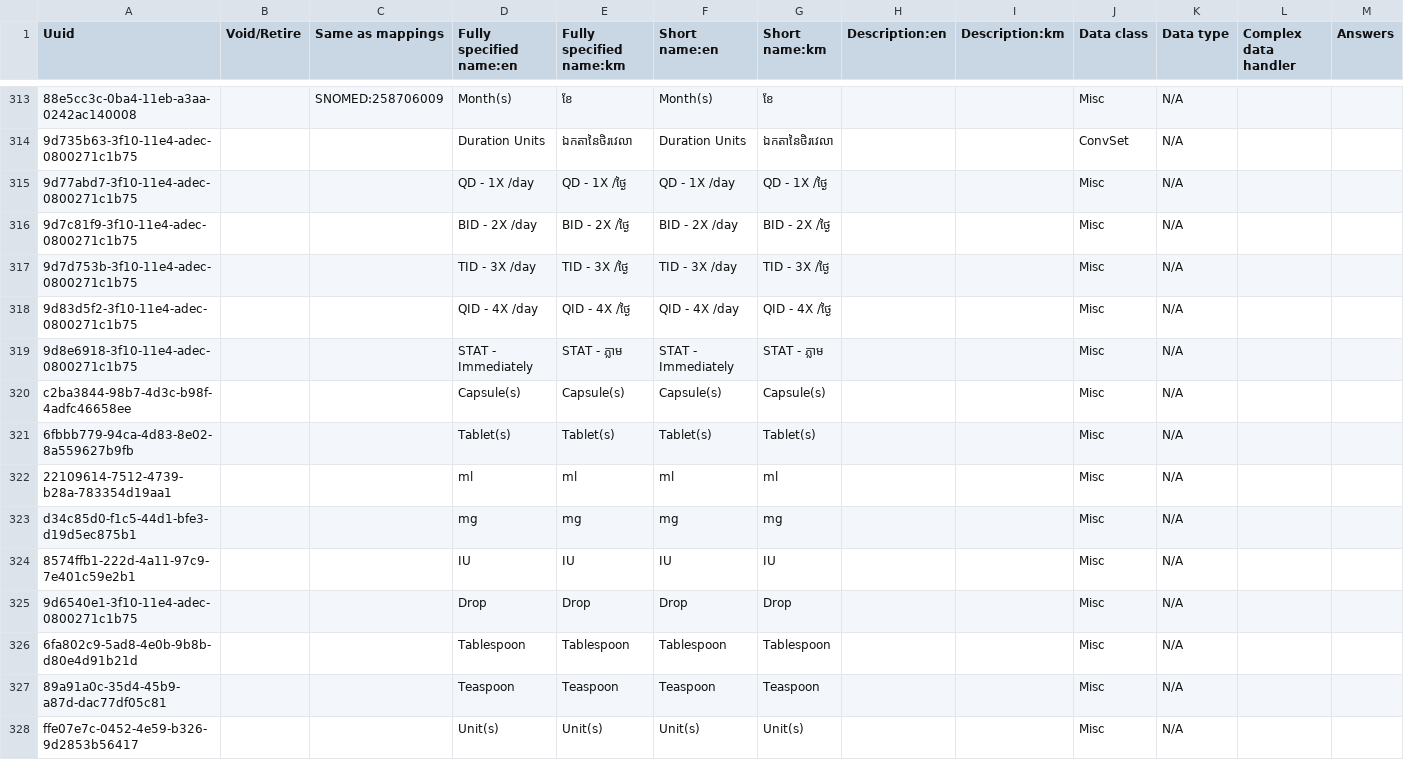
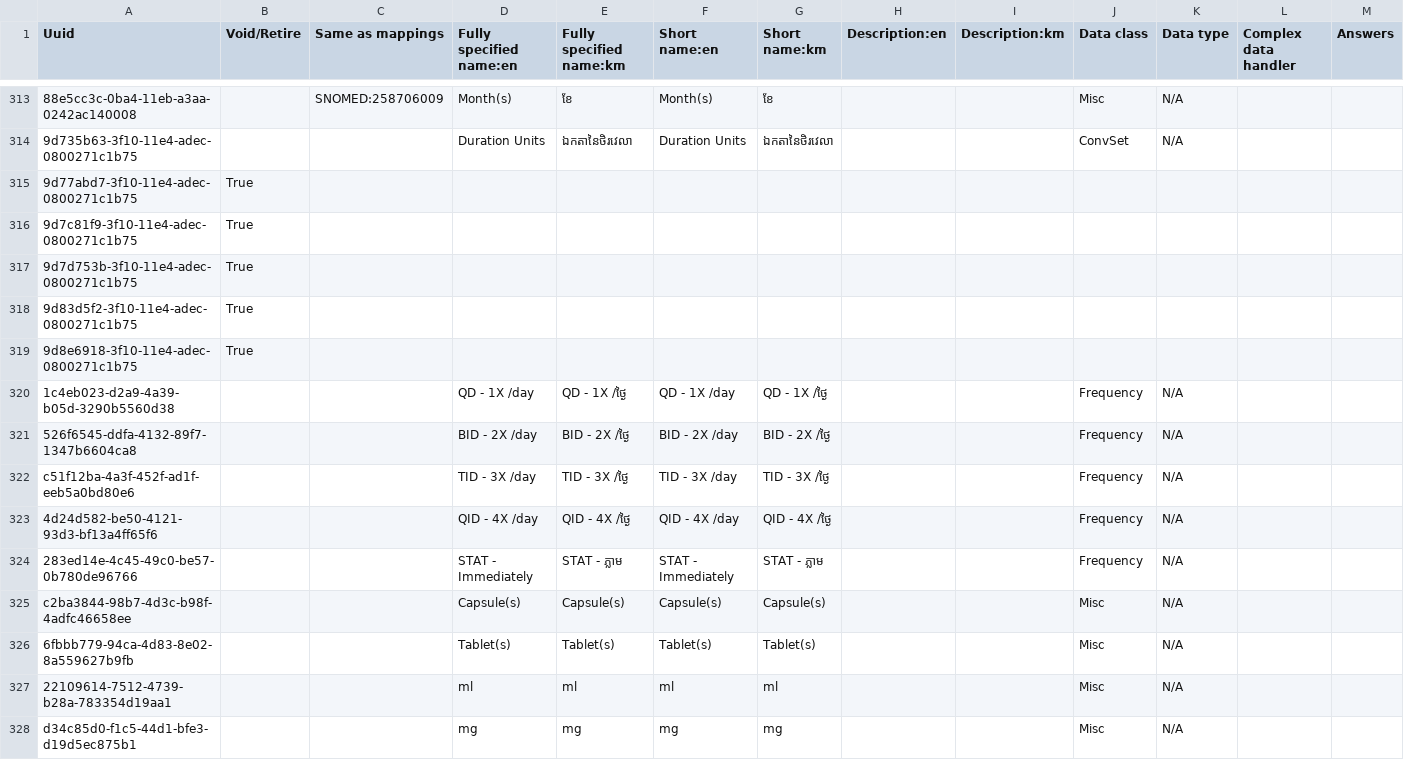
Before and after one commit to mekomsolutions/openmrs-config-cambodia, a CSV file: configuration/concepts/concepts.csv, drawn as a sheet; only a part is shown, gaps mark what is left out; the shorter side is filled out with more unchanged rows; addresses are those after the commit; rows hold the shown columns only; the diff names each change by its address in the sheet, - before the commit and + after, or states it on an @@ line.

Commit message:
Update order frequencies

```diff
--- a/configuration/concepts/concepts.csv
+++ b/configuration/concepts/concepts.csv
+row 315: 9d77abd7-3f10-11e4-adec-0800271c1b75 | True
+row 316: 9d7c81f9-3f10-11e4-adec-0800271c1b75 | True
+row 317: 9d7d753b-3f10-11e4-adec-0800271c1b75 | True
+row 318: 9d83d5f2-3f10-11e4-adec-0800271c1b75 | True
+row 319: 9d8e6918-3f10-11e4-adec-0800271c1b75 | True
-A320 (Uuid): 9d77abd7-3f10-11e4-adec-0800271c1b75
+A320 (Uuid): 1c4eb023-d2a9-4a39-b05d-3290b5560d38
-J320:J324 (Data class): Misc
+J320:J324 (Data class): Frequency
-A321 (Uuid): 9d7c81f9-3f10-11e4-adec-0800271c1b75
+A321 (Uuid): 526f6545-ddfa-4132-89f7-1347b6604ca8
-A322 (Uuid): 9d7d753b-3f10-11e4-adec-0800271c1b75
+A322 (Uuid): c51f12ba-4a3f-452f-ad1f-eeb5a0bd80e6
-A323 (Uuid): 9d83d5f2-3f10-11e4-adec-0800271c1b75
+A323 (Uuid): 4d24d582-be50-4121-93d3-bf13a4ff65f6
-A324 (Uuid): 9d8e6918-3f10-11e4-adec-0800271c1b75
+A324 (Uuid): 283ed14e-4c45-49c0-be57-0b780de96766
```
Also changed, not shown: configuration/conceptclasses/concept_classes.csv, 1 other file.
